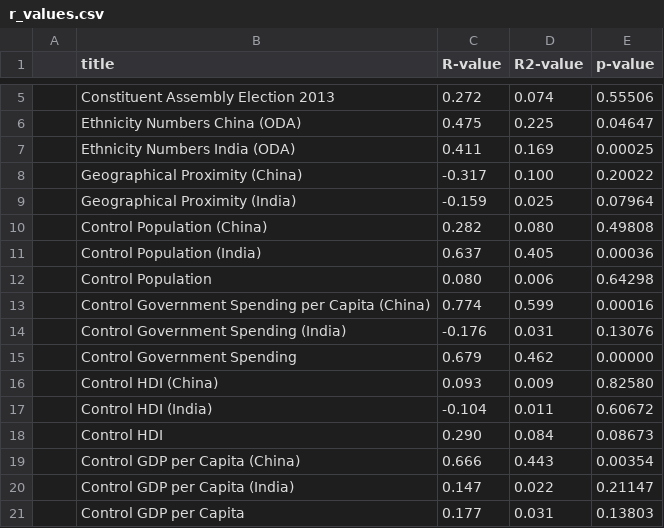
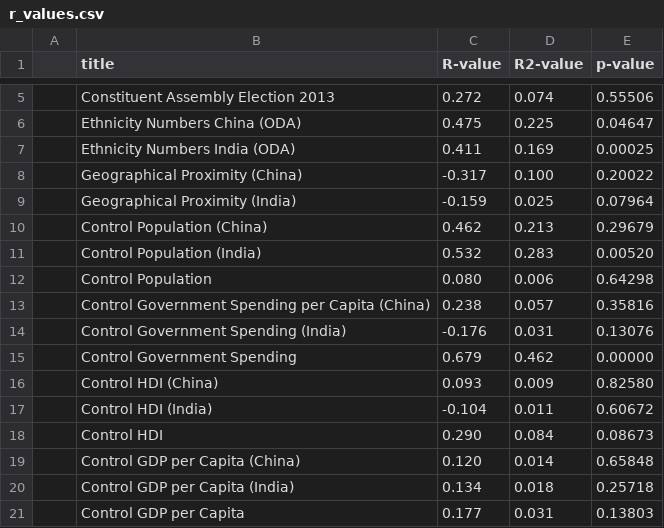
Before and after one commit to bidu19/nepal_aid_projects, a CSV file: r_values.csv, drawn as a sheet; only a part is shown, gaps mark what is left out; removed rows and columns are numbered as before the commit, all else as after; the diff names each change by its address in the sheet, - before the commit and + after, or states it on an @@ line.

Commit message:
compute new r_values

```diff
--- a/r_values.csv
+++ b/r_values.csv
-row 10:  | Control Population (China) | 0.282 | 0.080 | 0.49808
-row 11:  | Control Population (India) | 0.637 | 0.405 | 0.00036
+row 10:  | Control Population (China) | 0.462 | 0.213 | 0.29679
+row 11:  | Control Population (India) | 0.532 | 0.283 | 0.00520
-row 13:  | Control Government Spending per Capita (China) | 0.774 | 0.599 | 0.00016
+row 13:  | Control Government Spending per Capita (China) | 0.238 | 0.057 | 0.35816
-row 19:  | Control GDP per Capita (China) | 0.666 | 0.443 | 0.00354
-row 20:  | Control GDP per Capita (India) | 0.147 | 0.022 | 0.21147
+row 19:  | Control GDP per Capita (China) | 0.120 | 0.014 | 0.65848
+row 20:  | Control GDP per Capita (India) | 0.134 | 0.018 | 0.25718
```
